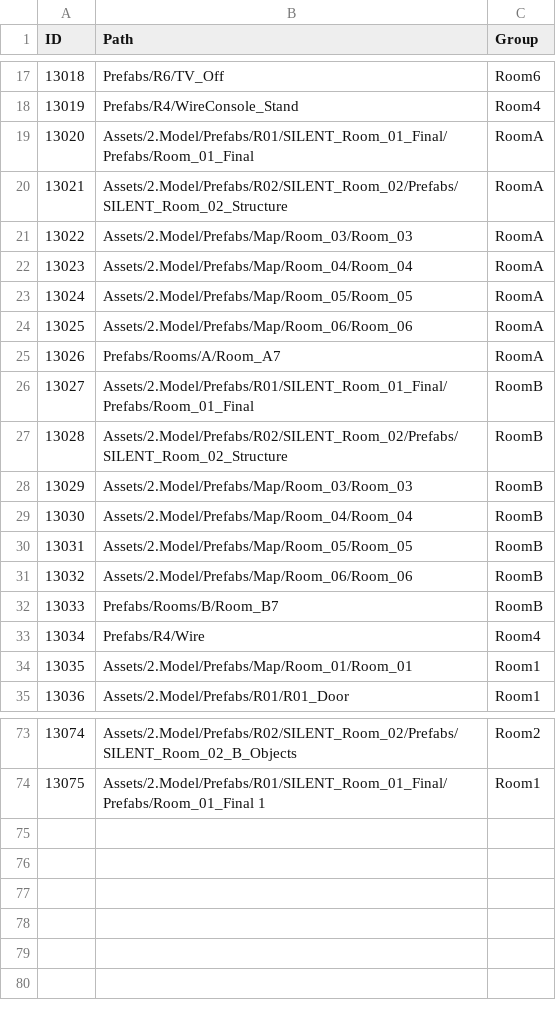
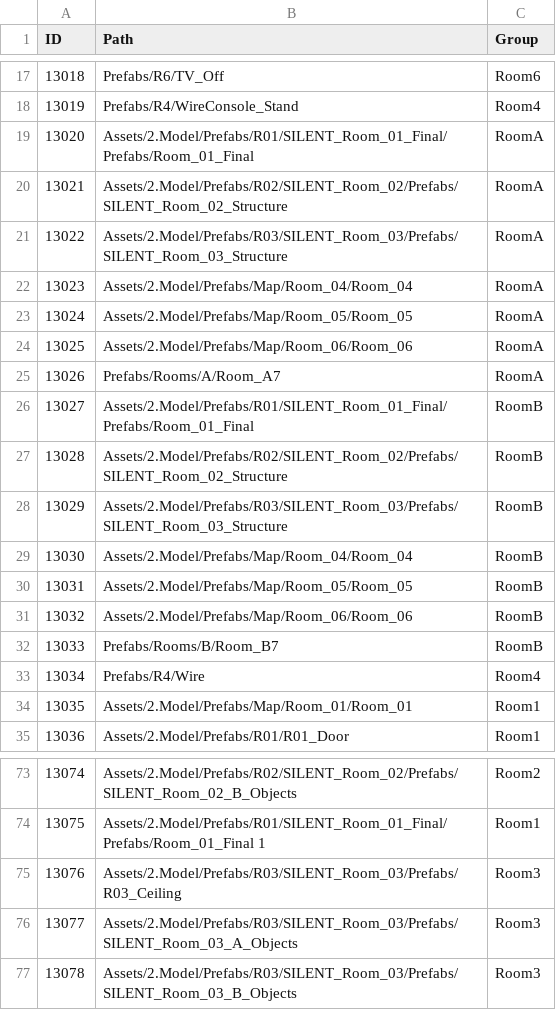
Before and after one commit to lkhwcf-arch/-listen, a CSV file: Assets/11.CSV/PREFAB.csv, drawn as a sheet; only a part is shown, gaps mark what is left out.

```diff
--- a/Assets/11.CSV/PREFAB.csv
+++ b/Assets/11.CSV/PREFAB.csv
@@ -20,3 +20,3 @@
 "13021","Assets/2.Model/Prefabs/R02/SILENT_Room_02/Prefabs/SILENT_Room_02_Structure","RoomA"
-"13022","Assets/2.Model/Prefabs/Map/Room_03/Room_03","RoomA"
+"13022","Assets/2.Model/Prefabs/R03/SILENT_Room_03/Prefabs/SILENT_Room_03_Structure","RoomA"
 "13023","Assets/2.Model/Prefabs/Map/Room_04/Room_04","RoomA"
@@ -27,3 +27,3 @@
 "13028","Assets/2.Model/Prefabs/R02/SILENT_Room_02/Prefabs/SILENT_Room_02_Structure","RoomB"
-"13029","Assets/2.Model/Prefabs/Map/Room_03/Room_03","RoomB"
+"13029","Assets/2.Model/Prefabs/R03/SILENT_Room_03/Prefabs/SILENT_Room_03_Structure","RoomB"
 "13030","Assets/2.Model/Prefabs/Map/Room_04/Room_04","RoomB"
@@ -74 +74,4 @@
 "13075","Assets/2.Model/Prefabs/R01/SILENT_Room_01_Final/Prefabs/Room_01_Final 1","Room1"
+"13076","Assets/2.Model/Prefabs/R03/SILENT_Room_03/Prefabs/R03_Ceiling","Room3"
+"13077","Assets/2.Model/Prefabs/R03/SILENT_Room_03/Prefabs/SILENT_Room_03_A_Objects","Room3"
+"13078","Assets/2.Model/Prefabs/R03/SILENT_Room_03/Prefabs/SILENT_Room_03_B_Objects","Room3"
```
Also changed, not shown: Assets/11.CSV/ANCHOR_INTERACT.csv, Assets/11.CSV/ANCHOR_NONINTERACT.csv, 14 other files.
